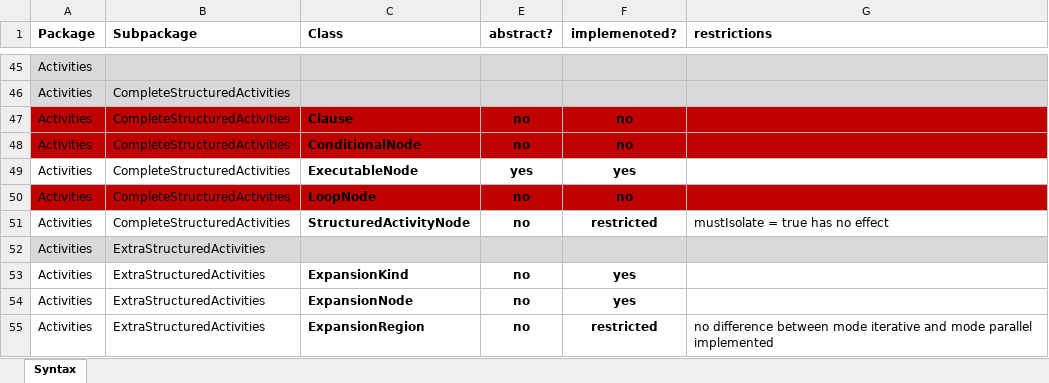
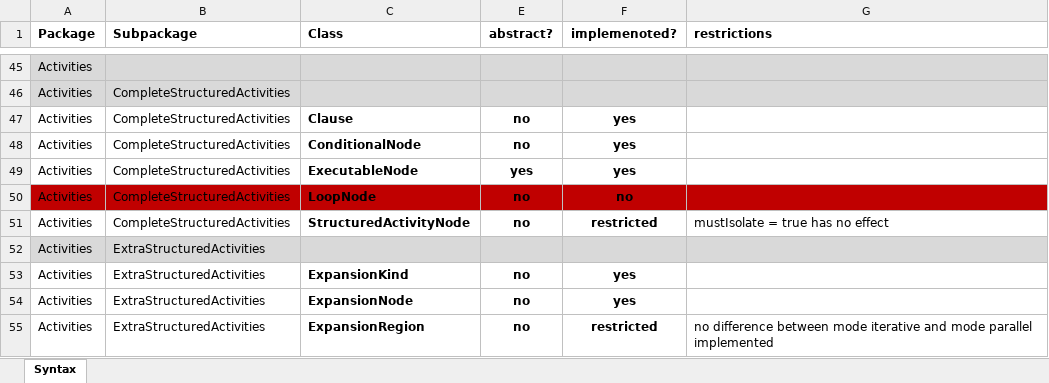
Before and after one commit to moliz/moliz.xmof, an Excel workbook: org.modelexecution.fumldebug.core/docu/fUML_concepts.xlsx, sheet Syntax, drawn as a sheet; only a part is shown, gaps mark what is left out; values as stored, in another font and other column widths than the file's, no borders; the diff names each change by its address in the sheet, - before the commit and + after, or states it on an @@ line.

```diff
--- a/org.modelexecution.fumldebug.core/docu/fUML_concepts.xlsx (sheet Syntax)
+++ b/org.modelexecution.fumldebug.core/docu/fUML_concepts.xlsx (sheet Syntax)
-A47:C48 fill: #C00000
+A47:C48 fill: none
-E47:G48 fill: #C00000
+E47:G48 fill: none
-F47:F48 (implemenoted?): no
+F47:F48 (implemenoted?): yes
```
Also changed, not shown: 6 other files.
